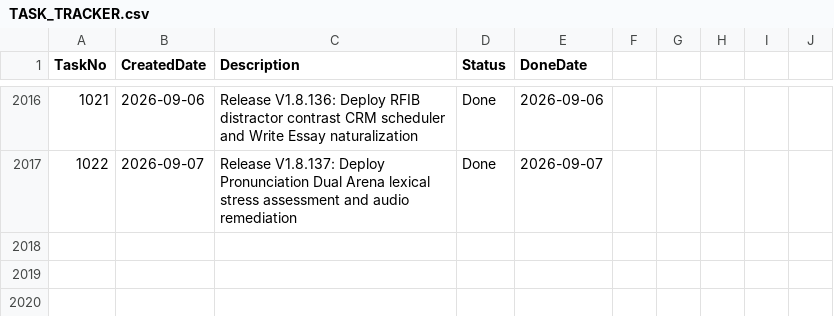
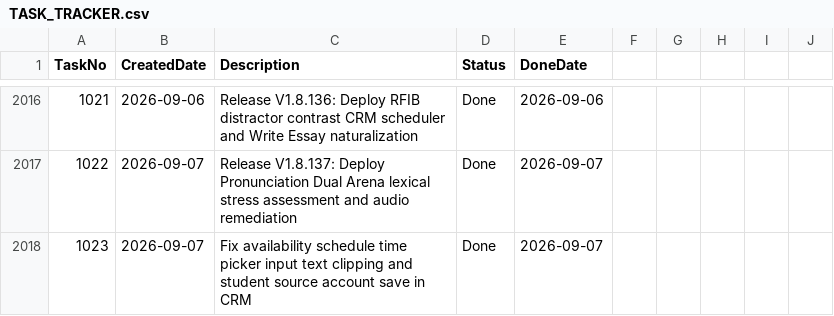
Before and after one commit to huathanhnam95-del/demoproject, a CSV file: TASK_TRACKER.csv, drawn as a sheet; only a part is shown, gaps mark what is left out.

Commit message:
fix(crm): expand availability time picker width and persist facebookPersonalOwner in student profile

```diff
--- a/TASK_TRACKER.csv
+++ b/TASK_TRACKER.csv
@@ -2017 +2017,2 @@ TaskNo,CreatedDate,Description,Status,DoneDate
 1022,2026-09-07,Release V1.8.137: Deploy Pronunciation Dual Arena lexical stress assessment and audio remediation,Done,2026-09-07
+1023,2026-09-07,Fix availability schedule time picker input text clipping and student source account save in CRM,Done,2026-09-07
```
Also changed, not shown: 12 other files.
